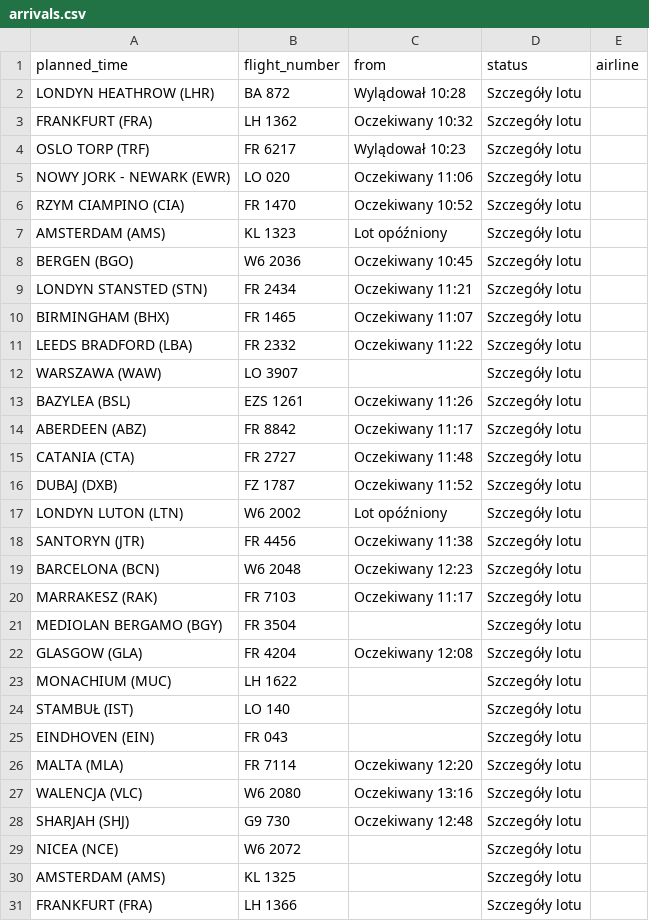
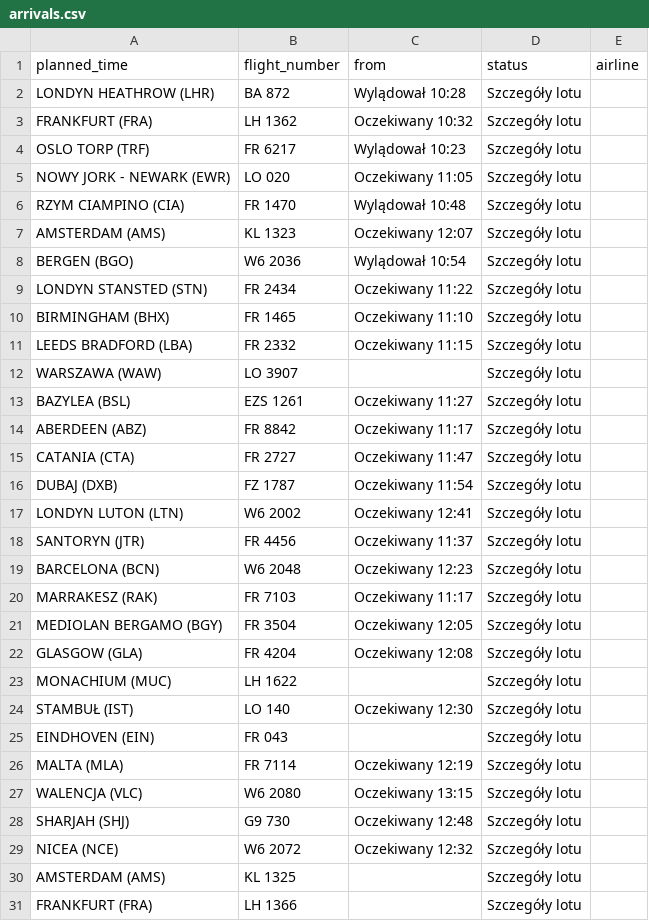
Before and after one commit to przemyslawbaran2993-droid/codex-test, a CSV file: data/arrivals.csv, drawn as a sheet; only a part is shown.

```diff
--- a/data/arrivals.csv
+++ b/data/arrivals.csv
@@ -4,27 +4,27 @@ FRANKFURT (FRA);LH 1362;Oczekiwany 10:32;Szczegóły lotu;
 OSLO TORP (TRF);FR 6217;Wylądował 10:23;Szczegóły lotu;
-NOWY JORK - NEWARK (EWR);LO 020;Oczekiwany 11:06;Szczegóły lotu;
-RZYM CIAMPINO (CIA);FR 1470;Oczekiwany 10:52;Szczegóły lotu;
-AMSTERDAM (AMS);KL 1323;Lot opóźniony;Szczegóły lotu;
-BERGEN (BGO);W6 2036;Oczekiwany 10:45;Szczegóły lotu;
-LONDYN STANSTED (STN);FR 2434;Oczekiwany 11:21;Szczegóły lotu;
-BIRMINGHAM (BHX);FR 1465;Oczekiwany 11:07;Szczegóły lotu;
-LEEDS BRADFORD (LBA);FR 2332;Oczekiwany 11:22;Szczegóły lotu;
+NOWY JORK - NEWARK (EWR);LO 020;Oczekiwany 11:05;Szczegóły lotu;
+RZYM CIAMPINO (CIA);FR 1470;Wylądował 10:48;Szczegóły lotu;
+AMSTERDAM (AMS);KL 1323;Oczekiwany 12:07;Szczegóły lotu;
+BERGEN (BGO);W6 2036;Wylądował 10:54;Szczegóły lotu;
+LONDYN STANSTED (STN);FR 2434;Oczekiwany 11:22;Szczegóły lotu;
+BIRMINGHAM (BHX);FR 1465;Oczekiwany 11:10;Szczegóły lotu;
+LEEDS BRADFORD (LBA);FR 2332;Oczekiwany 11:15;Szczegóły lotu;
 WARSZAWA (WAW);LO 3907;;Szczegóły lotu;
-BAZYLEA (BSL);EZS 1261;Oczekiwany 11:26;Szczegóły lotu;
+BAZYLEA (BSL);EZS 1261;Oczekiwany 11:27;Szczegóły lotu;
 ABERDEEN (ABZ);FR 8842;Oczekiwany 11:17;Szczegóły lotu;
-CATANIA (CTA);FR 2727;Oczekiwany 11:48;Szczegóły lotu;
-DUBAJ (DXB);FZ 1787;Oczekiwany 11:52;Szczegóły lotu;
-LONDYN LUTON (LTN);W6 2002;Lot opóźniony;Szczegóły lotu;
-SANTORYN  (JTR);FR 4456;Oczekiwany 11:38;Szczegóły lotu;
+CATANIA (CTA);FR 2727;Oczekiwany 11:47;Szczegóły lotu;
+DUBAJ (DXB);FZ 1787;Oczekiwany 11:54;Szczegóły lotu;
+LONDYN LUTON (LTN);W6 2002;Oczekiwany 12:41;Szczegóły lotu;
+SANTORYN  (JTR);FR 4456;Oczekiwany 11:37;Szczegóły lotu;
 BARCELONA (BCN);W6 2048;Oczekiwany 12:23;Szczegóły lotu;
 MARRAKESZ (RAK);FR 7103;Oczekiwany 11:17;Szczegóły lotu;
-MEDIOLAN BERGAMO (BGY);FR 3504;;Szczegóły lotu;
+MEDIOLAN BERGAMO (BGY);FR 3504;Oczekiwany 12:05;Szczegóły lotu;
 GLASGOW (GLA);FR 4204;Oczekiwany 12:08;Szczegóły lotu;
 MONACHIUM (MUC);LH 1622;;Szczegóły lotu;
-STAMBUŁ (IST);LO 140;;Szczegóły lotu;
+STAMBUŁ (IST);LO 140;Oczekiwany 12:30;Szczegóły lotu;
 EINDHOVEN (EIN);FR 043;;Szczegóły lotu;
-MALTA (MLA);FR 7114;Oczekiwany 12:20;Szczegóły lotu;
-WALENCJA (VLC);W6 2080;Oczekiwany 13:16;Szczegóły lotu;
+MALTA (MLA);FR 7114;Oczekiwany 12:19;Szczegóły lotu;
+WALENCJA (VLC);W6 2080;Oczekiwany 13:15;Szczegóły lotu;
 SHARJAH (SHJ);G9 730;Oczekiwany 12:48;Szczegóły lotu;
-NICEA (NCE);W6 2072;;Szczegóły lotu;
+NICEA (NCE);W6 2072;Oczekiwany 12:32;Szczegóły lotu;
 AMSTERDAM (AMS);KL 1325;;Szczegóły lotu;
```
